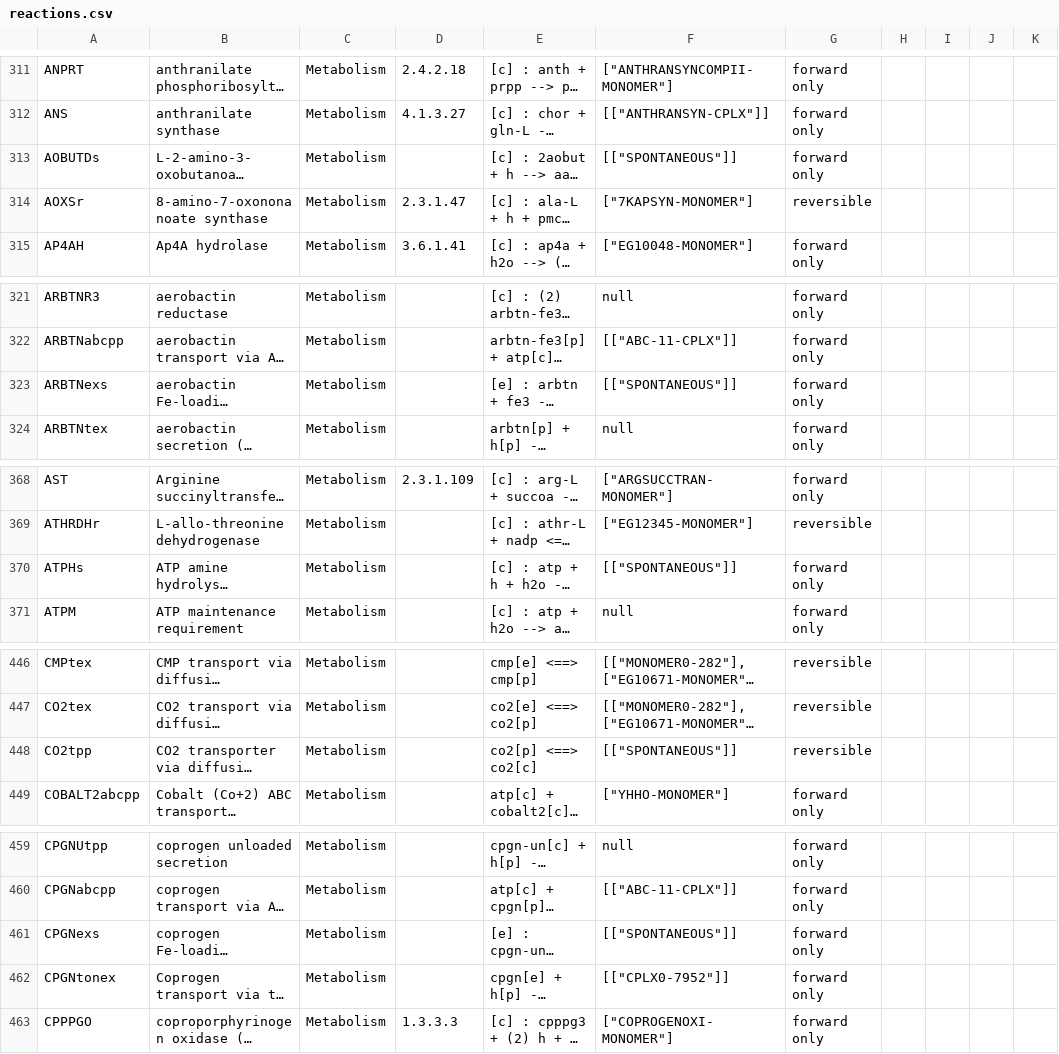
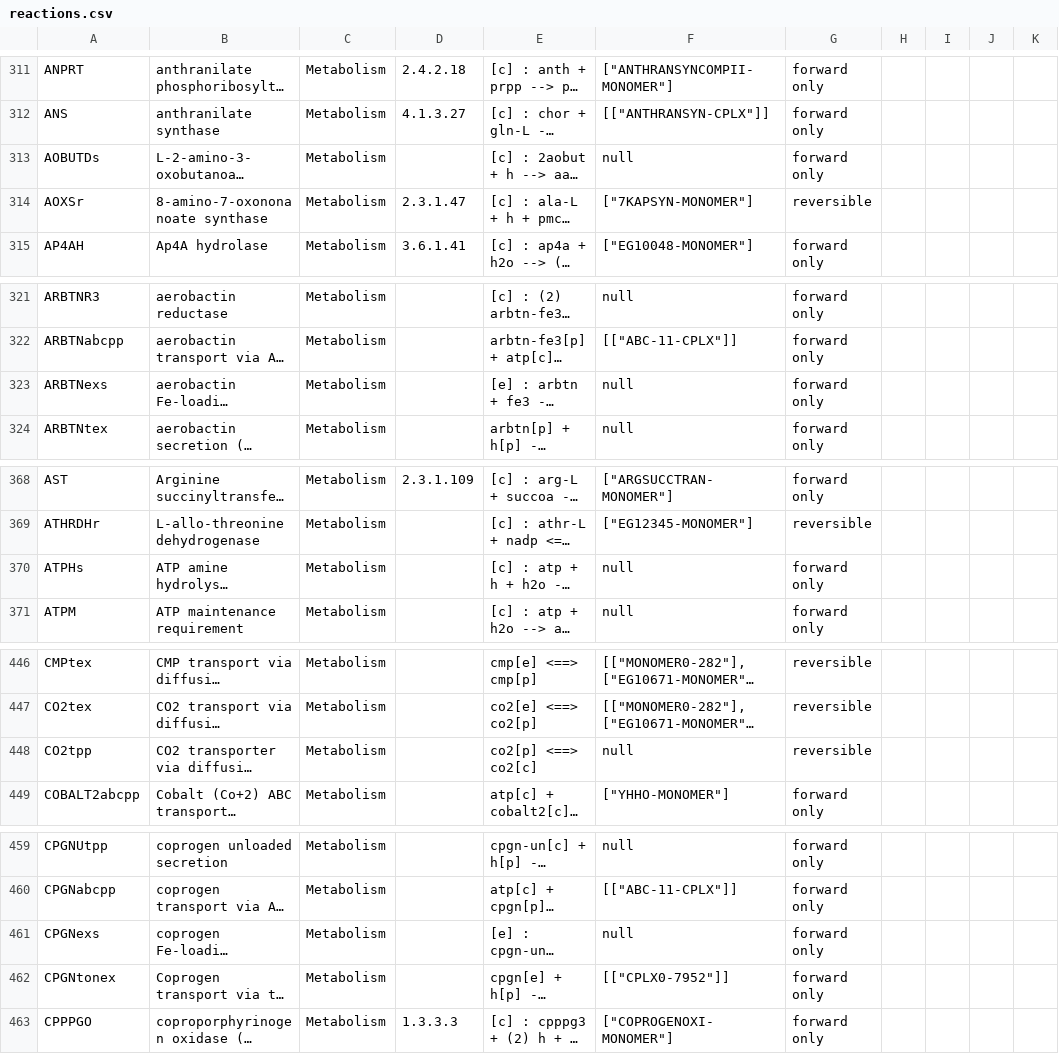
Before and after one commit to CovertLab/WholeCellEcoliRelease, a CSV file: data/parsed/reactions.csv, drawn as a sheet; only a part is shown, gaps mark what is left out; long unchanged cells end in …; the diff covers the shown part only; the diff names each change by its address in the sheet, - before the commit and + after, or states it on an @@ line.

```diff
--- a/data/parsed/reactions.csv
+++ b/data/parsed/reactions.csv
-F313: [["SPONTANEOUS"]]
+F313: null
-F323: [["SPONTANEOUS"]]
+F323: null
-F370: [["SPONTANEOUS"]]
+F370: null
-F448: [["SPONTANEOUS"]]
+F448: null
-F461: [["SPONTANEOUS"]]
+F461: null
```
Also changed, not shown: 25 edited cells elsewhere in this file, 1 other file.
